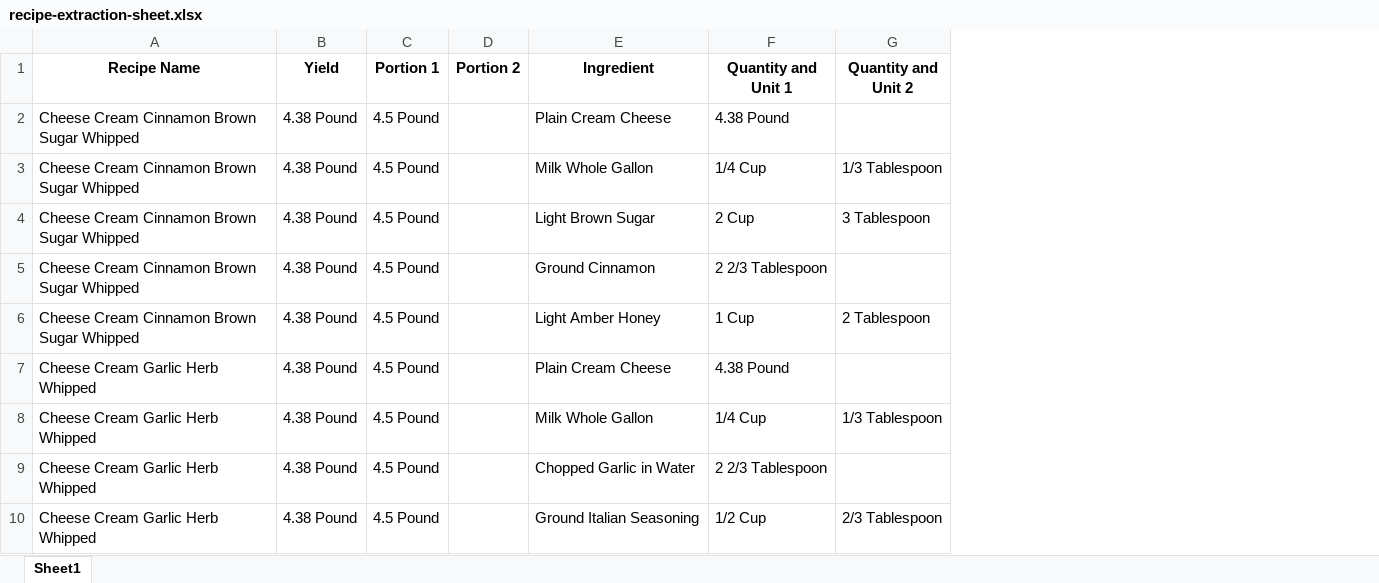
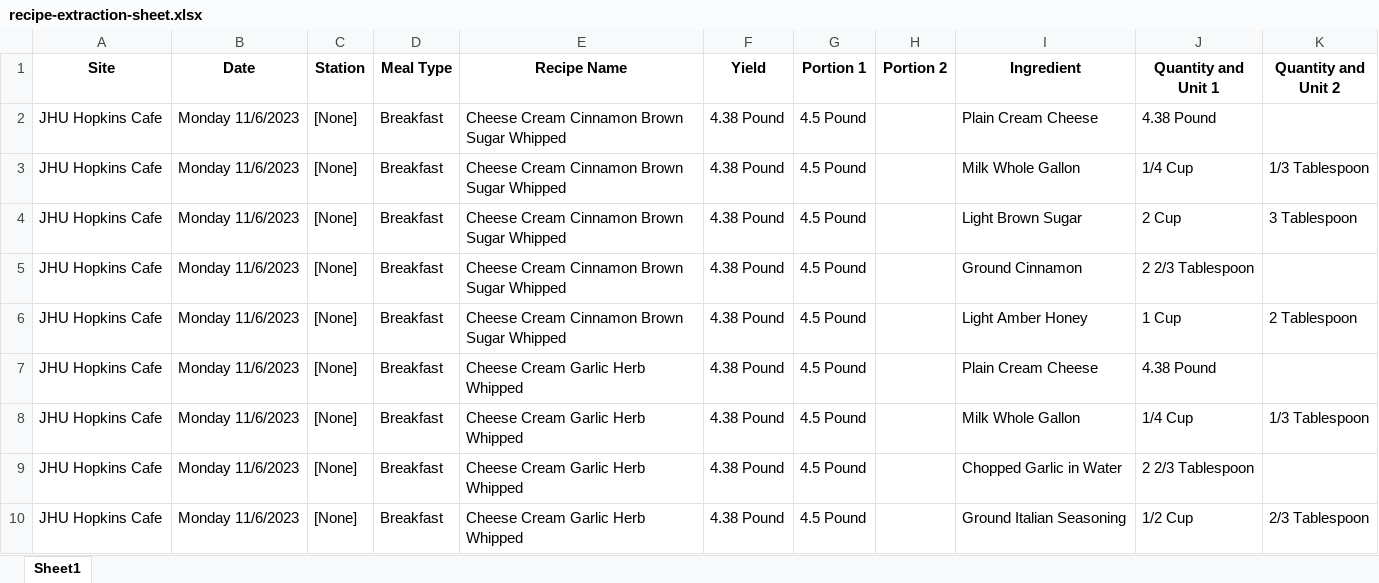
Before and after one commit to Elhamyali/clf-climate-label-study, an Excel workbook: recipe-extraction-sheet.xlsx, sheet Sheet1, drawn as a sheet; only a part is shown; values as stored, in another font and other column widths than the file's, no borders; the diff names each change by its address in the sheet, - before the commit and + after, or states it on an @@ line.

Commit message:
final data extraction process

```diff
--- a/recipe-extraction-sheet.xlsx (sheet Sheet1)
+++ b/recipe-extraction-sheet.xlsx (sheet Sheet1)
+column A (Site), rows 2-10: all JHU Hopkins Cafe
+column B (Date), rows 2-10: all Monday 11/6/2023
+column C (Station), rows 2-10: all [None]
+column D (Meal Type), rows 2-10: all Breakfast
```
Also changed, not shown: 2 other files.
